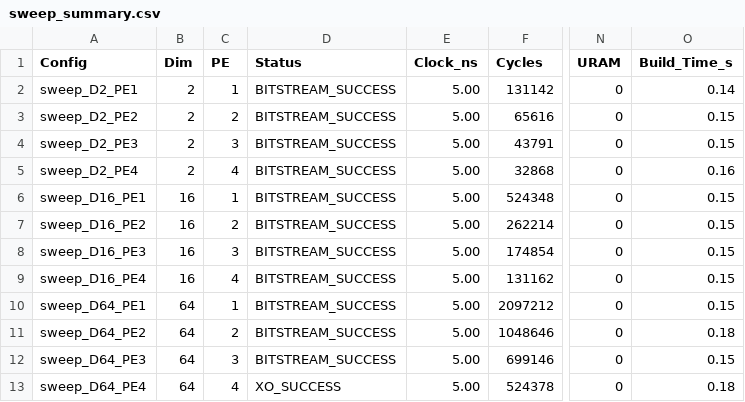
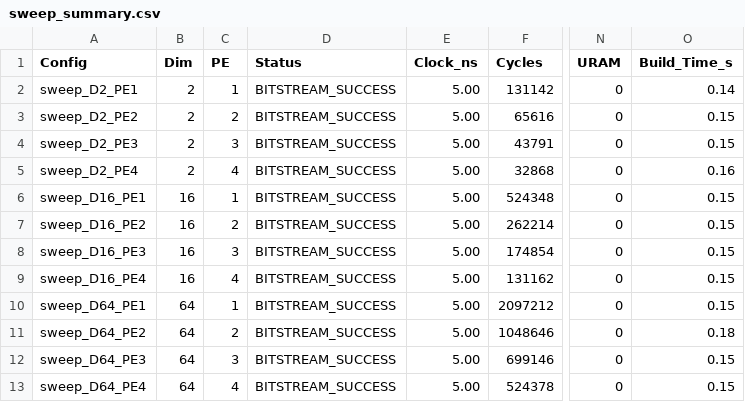
Before and after one commit to dchan-cmu/CHIP-KNN-643, a CSV file: sweeps/sweep_summary.csv, drawn as a sheet; only a part is shown, gaps mark what is left out; the diff names each change by its address in the sheet, - before the commit and + after, or states it on an @@ line.

Commit message:
Auto-push: complete build for sweep_D64_PE4

```diff
--- a/sweeps/sweep_summary.csv
+++ b/sweeps/sweep_summary.csv
-D13 (Status): XO_SUCCESS
+D13 (Status): BITSTREAM_SUCCESS
-O13 (Build_Time_s): 0.18
+O13 (Build_Time_s): 0.15
```
Also changed, not shown: 22 other files.
